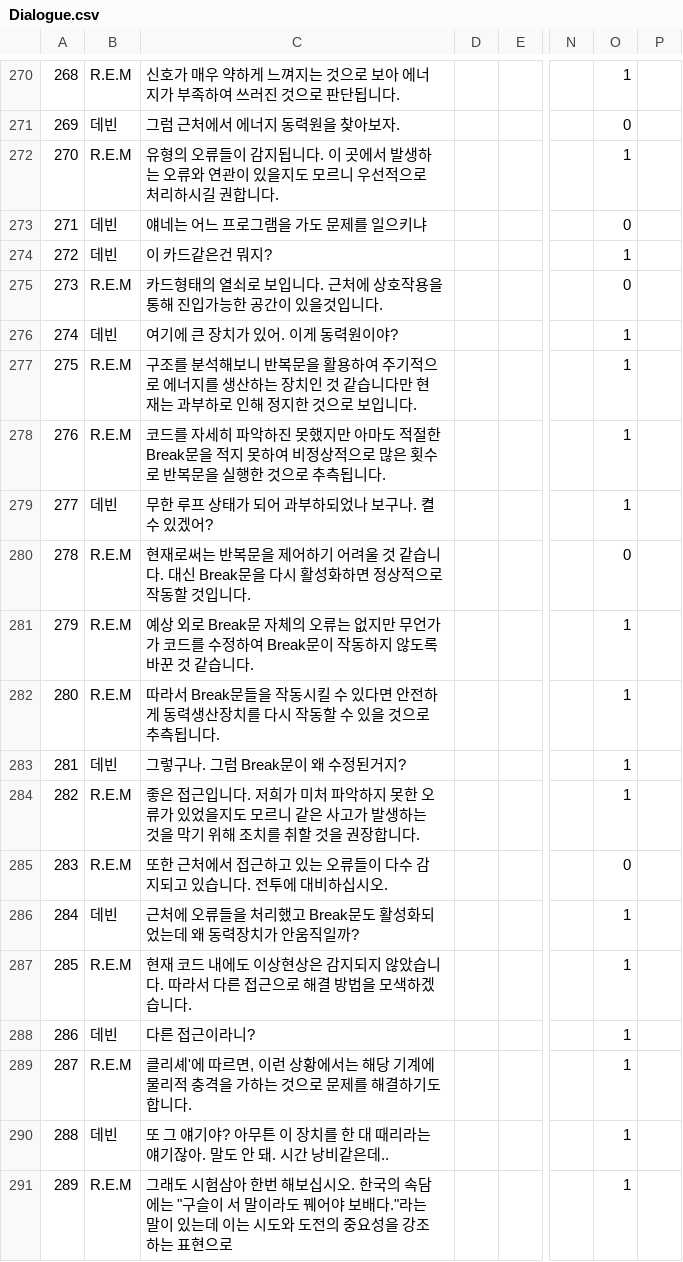
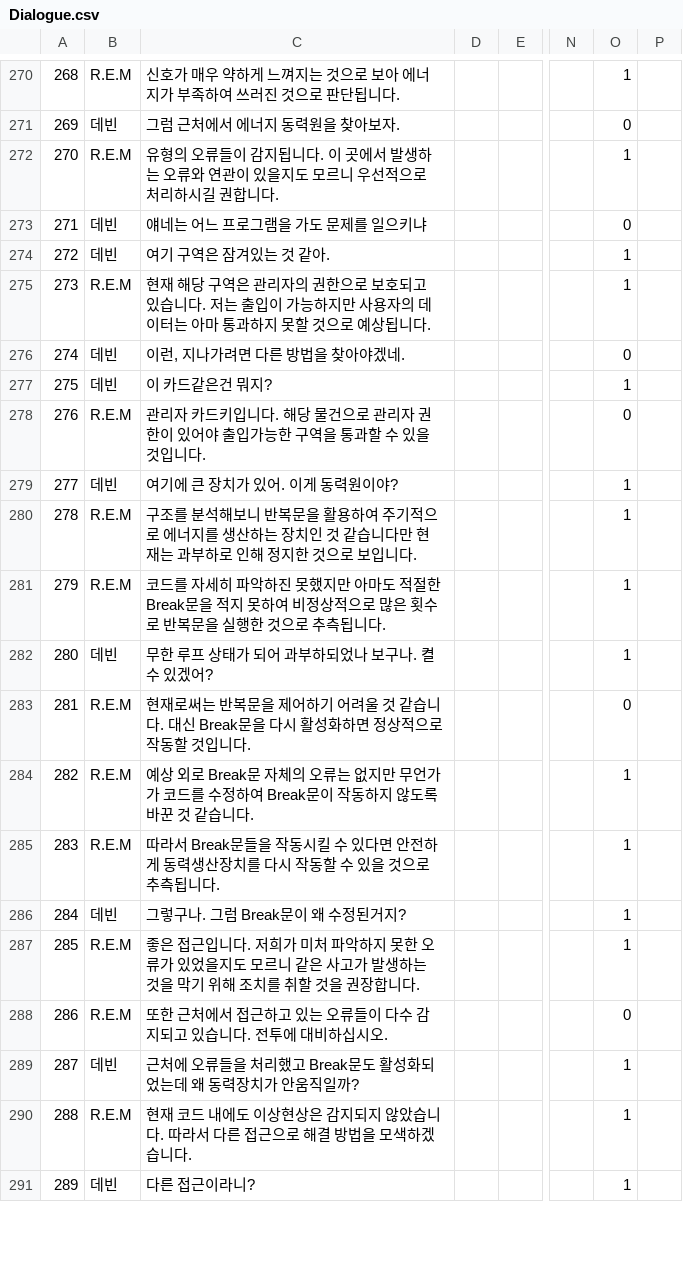
Before and after one commit to BlueBlahBlah/Project-NextOn, a CSV file: Assets/Resources/Data (.csv)/Dialogue.csv, drawn as a sheet; only a part is shown, gaps mark what is left out; the diff covers the shown part only; the diff names each change by its address in the sheet, - before the commit and + after, or states it on an @@ line.

```diff
--- a/Assets/Resources/Data (.csv)/Dialogue.csv
+++ b/Assets/Resources/Data (.csv)/Dialogue.csv
-C274: 이 카드같은건 뭐지?
+C274: 여기 구역은 잠겨있는 것 같아.
-C275: 카드형태의 열쇠로 보입니다. 근처에 상호작용을 통해 진입가능한 공간이 있을것입니다.
+C275: 현재 해당 구역은 관리자의 권한으로 보호되고 있습니다. 저는 출입이 가능하지만 사용자의 데이터는 아마 통과하지 못할 것으로 예상됩니다.
-O275: 0
+O275: 1
-C276: 여기에 큰 장치가 있어. 이게 동력원이야?
+C276: 이런, 지나가려면 다른 방법을 찾아야겠네.
-O276: 1
+O276: 0
-B277: R.E.M
+B277: 데빈
-C277: 구조를 분석해보니 반복문을 활용하여 주기적으로 에너지를 생산하는 장치인 것 같습니다만 현재는 과부하로 인해 정지한 것으로 보입니다.
+C277: 이 카드같은건 뭐지?
-C278: 코드를 자세히 파악하진 못했지만 아마도 적절한 Break문을 적지 못하여 비정상적으로 많은 횟수로 반복문을 실행한 것으로 추측됩니다.
+C278: 관리자 카드키입니다. 해당 물건으로 관리자 권한이 있어야 출입가능한 구역을 통과할 수 있을 것입니다.
-O278: 1
+O278: 0
-C279: 무한 루프 상태가 되어 과부하되었나 보구나. 켤수 있겠어?
+C279: 여기에 큰 장치가 있어. 이게 동력원이야?
-C280: 현재로써는 반복문을 제어하기 어려울 것 같습니다. 대신 Break문을 다시 활성화하면 정상적으로 작동할 것입니다.
+C280: 구조를 분석해보니 반복문을 활용하여 주기적으로 에너지를 생산하는 장치인 것 같습니다만 현재는 과부하로 인해 정지한 것으로 보입니다.
-O280: 0
+O280: 1
-C281: 예상 외로 Break문 자체의 오류는 없지만 무언가가 코드를 수정하여 Break문이 작동하지 않도록 바꾼 것 같습니다.
+C281: 코드를 자세히 파악하진 못했지만 아마도 적절한 Break문을 적지 못하여 비정상적으로 많은 횟수로 반복문을 실행한 것으로 추측됩니다.
-B282: R.E.M
+B282: 데빈
-C282: 따라서 Break문들을 작동시킬 수 있다면 안전하게 동력생산장치를 다시 작동할 수 있을 것으로 추측됩니다.
+C282: 무한 루프 상태가 되어 과부하되었나 보구나. 켤수 있겠어?
-B283: 데빈
+B283: R.E.M
-C283: 그렇구나. 그럼 Break문이 왜 수정된거지?
+C283: 현재로써는 반복문을 제어하기 어려울 것 같습니다. 대신 Break문을 다시 활성화하면 정상적으로 작동할 것입니다.
-O283: 1
+O283: 0
-C284: 좋은 접근입니다. 저희가 미처 파악하지 못한 오류가 있었을지도 모르니 같은 사고가 발생하는 것을 막기 위해 조치를 취할 것을 권장합니다.
+C284: 예상 외로 Break문 자체의 오류는 없지만 무언가가 코드를 수정하여 Break문이 작동하지 않도록 바꾼 것 같습니다.
-C285: 또한 근처에서 접근하고 있는 오류들이 다수 감지되고 있습니다. 전투에 대비하십시오.
+C285: 따라서 Break문들을 작동시킬 수 있다면 안전하게 동력생산장치를 다시 작동할 수 있을 것으로 추측됩니다.
-O285: 0
+O285: 1
-C286: 근처에 오류들을 처리했고 Break문도 활성화되었는데 왜 동력장치가 안움직일까?
+C286: 그렇구나. 그럼 Break문이 왜 수정된거지?
-C287: 현재 코드 내에도 이상현상은 감지되지 않았습니다. 따라서 다른 접근으로 해결 방법을 모색하겠습니다.
+C287: 좋은 접근입니다. 저희가 미처 파악하지 못한 오류가 있었을지도 모르니 같은 사고가 발생하는 것을 막기 위해 조치를 취할 것을 권장합니다.
-B288: 데빈
+B288: R.E.M
-C288: 다른 접근이라니?
+C288: 또한 근처에서 접근하고 있는 오류들이 다수 감지되고 있습니다. 전투에 대비하십시오.
-O288: 1
+O288: 0
-B289: R.E.M
+B289: 데빈
-C289: 클리셰'에 따르면, 이런 상황에서는 해당 기계에 물리적 충격을 가하는 것으로 문제를 해결하기도 합니다.
+C289: 근처에 오류들을 처리했고 Break문도 활성화되었는데 왜 동력장치가 안움직일까?
-B290: 데빈
+B290: R.E.M
-C290: 또 그 얘기야? 아무튼 이 장치를 한 대 때리라는 얘기잖아. 말도 안 돼. 시간 낭비같은데..
+C290: 현재 코드 내에도 이상현상은 감지되지 않았습니다. 따라서 다른 접근으로 해결 방법을 모색하겠습니다.
-B291: R.E.M
+B291: 데빈
-C291: 그래도 시험삼아 한번 해보십시오. 한국의 속담에는 "구슬이 서 말이라도 꿰어야 보배다."라는 말이 있는데 이는 시도와 도전의 중요성을 강조하는 표현으로
+C291: 다른 접근이라니?
```
Also changed, not shown: 93 edited cells elsewhere in this file, 4 other files.
